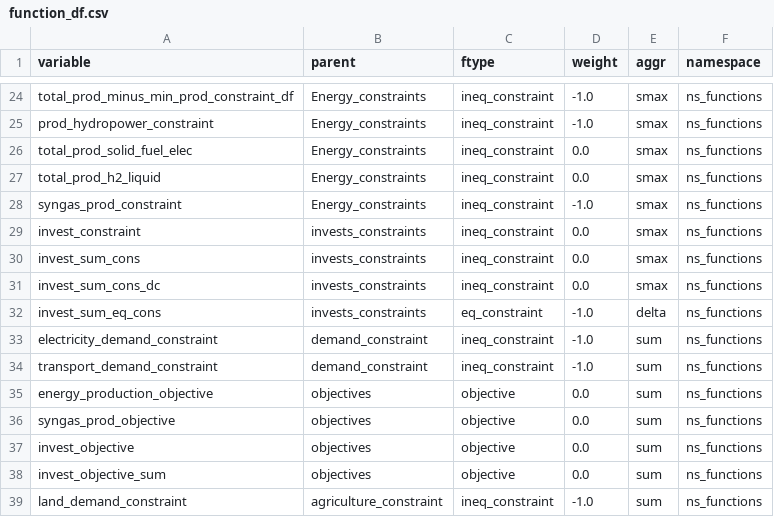
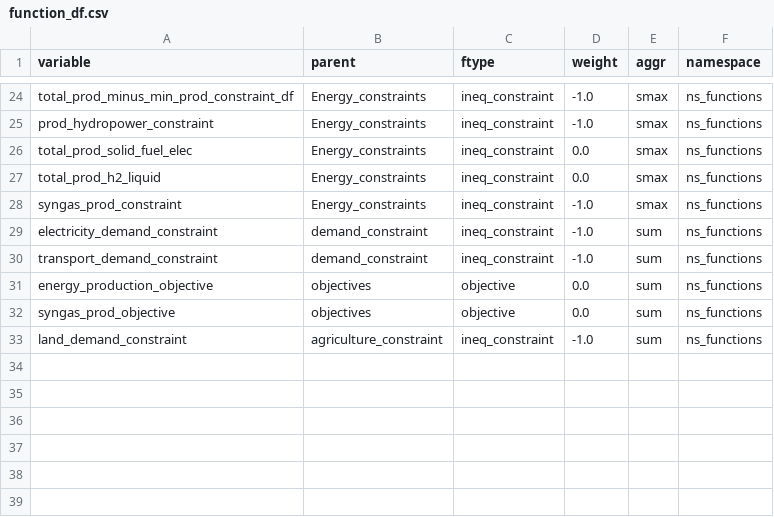
Before and after one commit to os-climate/witness-core, a CSV file: climateeconomics/sos_processes/iam/witness/witness_optim_process/data/function_df.csv, drawn as a sheet; only a part is shown, gaps mark what is left out; the diff names each change by its address in the sheet, - before the commit and + after, or states it on an @@ line.

Commit message:
removed invests constraints & objective

```diff
--- a/climateeconomics/sos_processes/iam/witness/witness_optim_process/data/function_df.csv
+++ b/climateeconomics/sos_processes/iam/witness/witness_optim_process/data/function_df.csv
-row 29: invest_constraint | invests_constraints | ineq_constraint | 0.0 | smax | ns_functions
-row 30: invest_sum_cons | invests_constraints | ineq_constraint | 0.0 | smax | ns_functions
-row 31: invest_sum_cons_dc | invests_constraints | ineq_constraint | 0.0 | smax | ns_functions
-row 32: invest_sum_eq_cons | invests_constraints | eq_constraint | -1.0 | delta | ns_functions
-row 37: invest_objective | objectives | objective | 0.0 | sum | ns_functions
-row 38: invest_objective_sum | objectives | objective | 0.0 | sum | ns_functions
```
